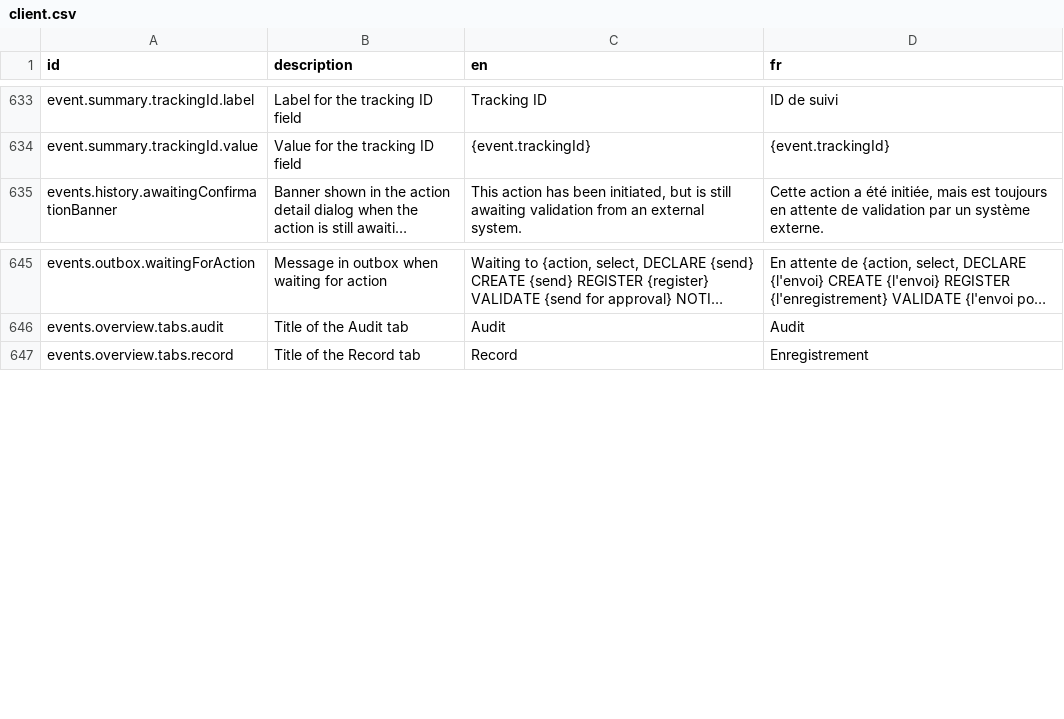
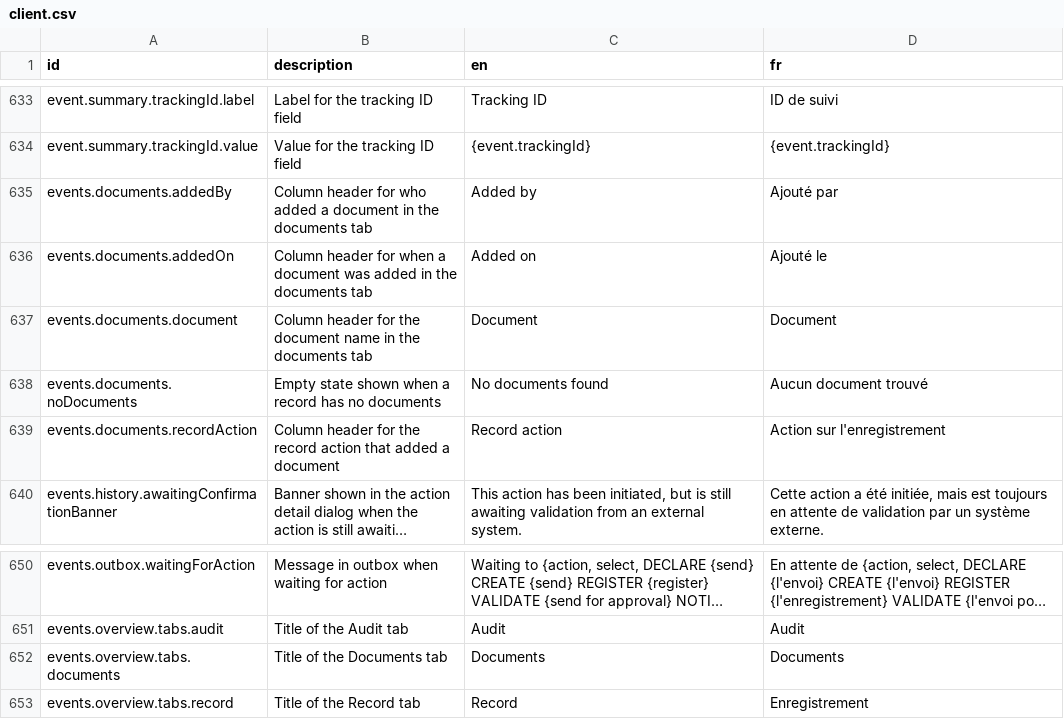
Before and after one commit to opencrvs/opencrvs-core, a CSV file: packages/countryconfig-template/src/translations/client.csv, drawn as a sheet; only a part is shown, gaps mark what is left out; long unchanged cells end in …; the diff names each change by its address in the sheet, - before the commit and + after, or states it on an @@ line.

Commit message:
add translations

```diff
--- a/packages/countryconfig-template/src/translations/client.csv
+++ b/packages/countryconfig-template/src/translations/client.csv
+row 635: events.documents.addedBy | Column header for who added a document in the documents tab | Added by | Ajouté par
+row 636: events.documents.addedOn | Column header for when a document was added in the documents tab | Added on | Ajouté le
+row 637: events.documents.document | Column header for the document name in the documents tab | Document | Document
+row 638: events.documents.noDocuments | Empty state shown when a record has no documents | No documents found | Aucun document trouvé
+row 639: events.documents.recordAction | Column header for the record action that added a document | Record action | Action sur l'enregistrement
+row 652: events.overview.tabs.documents | Title of the Documents tab | Documents | Documents
```
Also changed, not shown: packages/testland/src/translations/client.csv.
